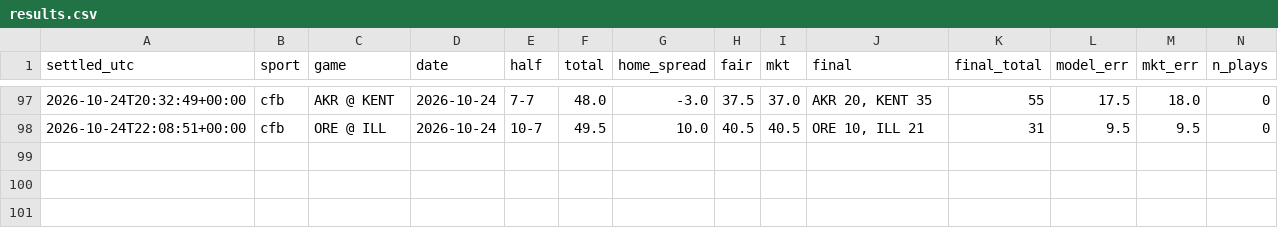
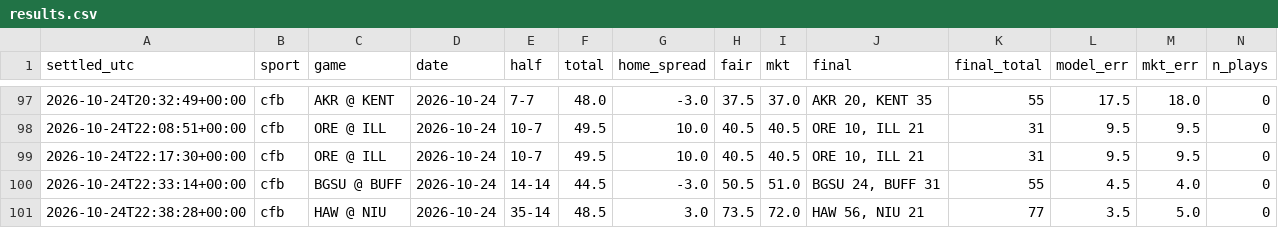
Before and after one commit to fouronetrue/halftime-desk, a CSV file: log/results.csv, drawn as a sheet; only a part is shown, gaps mark what is left out; rows hold the shown columns only; the diff names each change by its address in the sheet, - before the commit and + after, or states it on an @@ line.

```diff
--- a/log/results.csv
+++ b/log/results.csv
+row 99: 2026-10-24T22:17:30+00:00 | cfb | ORE @ ILL | 2026-10-24 | 10-7 | 49.5 | 10.0 | 40.5 | 40.5 | ORE 10, ILL 21 | 31 | 9.5 | 9.5 | 0
+row 100: 2026-10-24T22:33:14+00:00 | cfb | BGSU @ BUFF | 2026-10-24 | 14-14 | 44.5 | -3.0 | 50.5 | 51.0 | BGSU 24, BUFF 31 | 55 | 4.5 | 4.0 | 0
+row 101: 2026-10-24T22:38:28+00:00 | cfb | HAW @ NIU | 2026-10-24 | 35-14 | 48.5 | 3.0 | 73.5 | 72.0 | HAW 56, NIU 21 | 77 | 3.5 | 5.0 | 0
```
Also changed, not shown: 2 other files.
